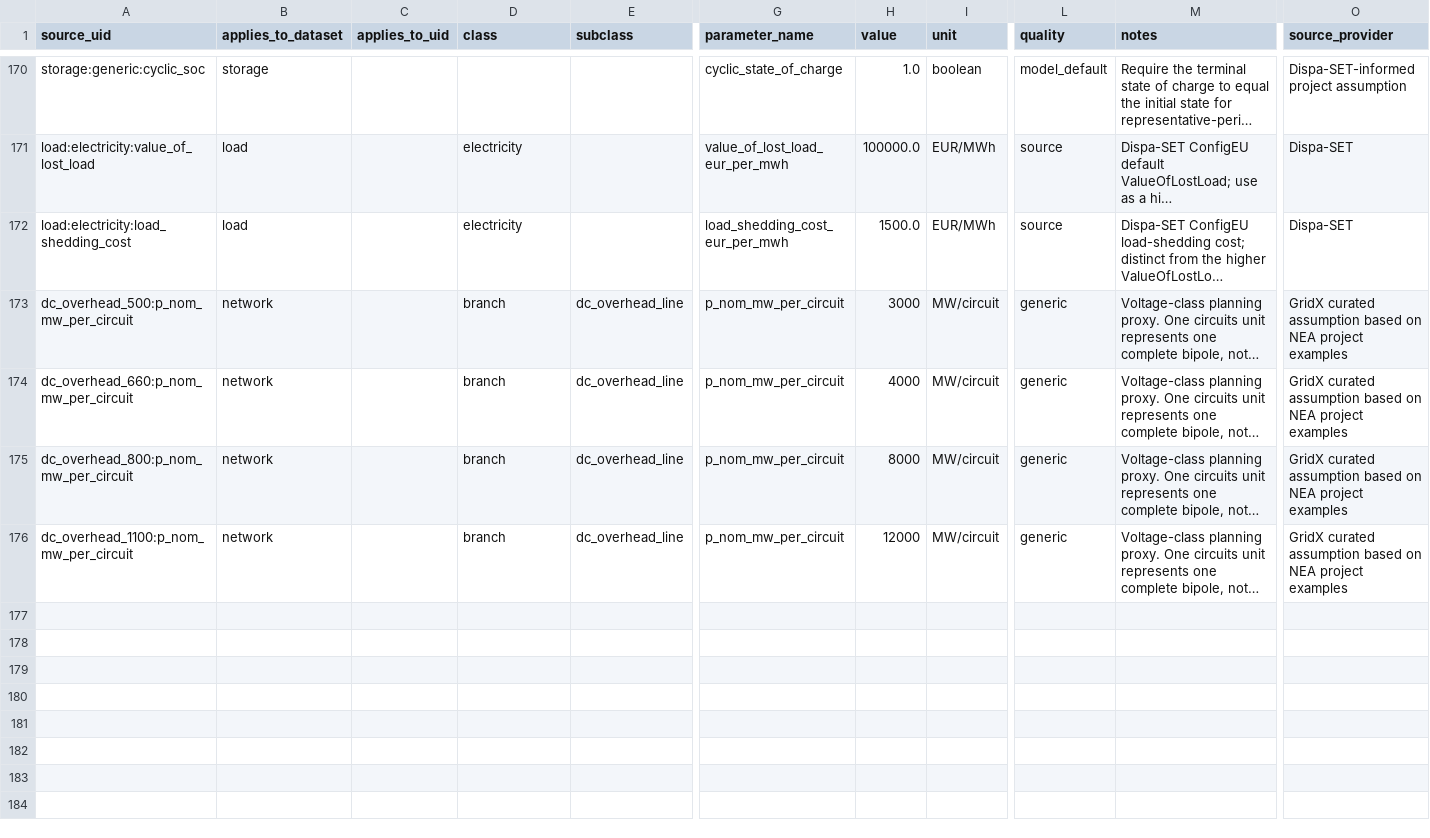
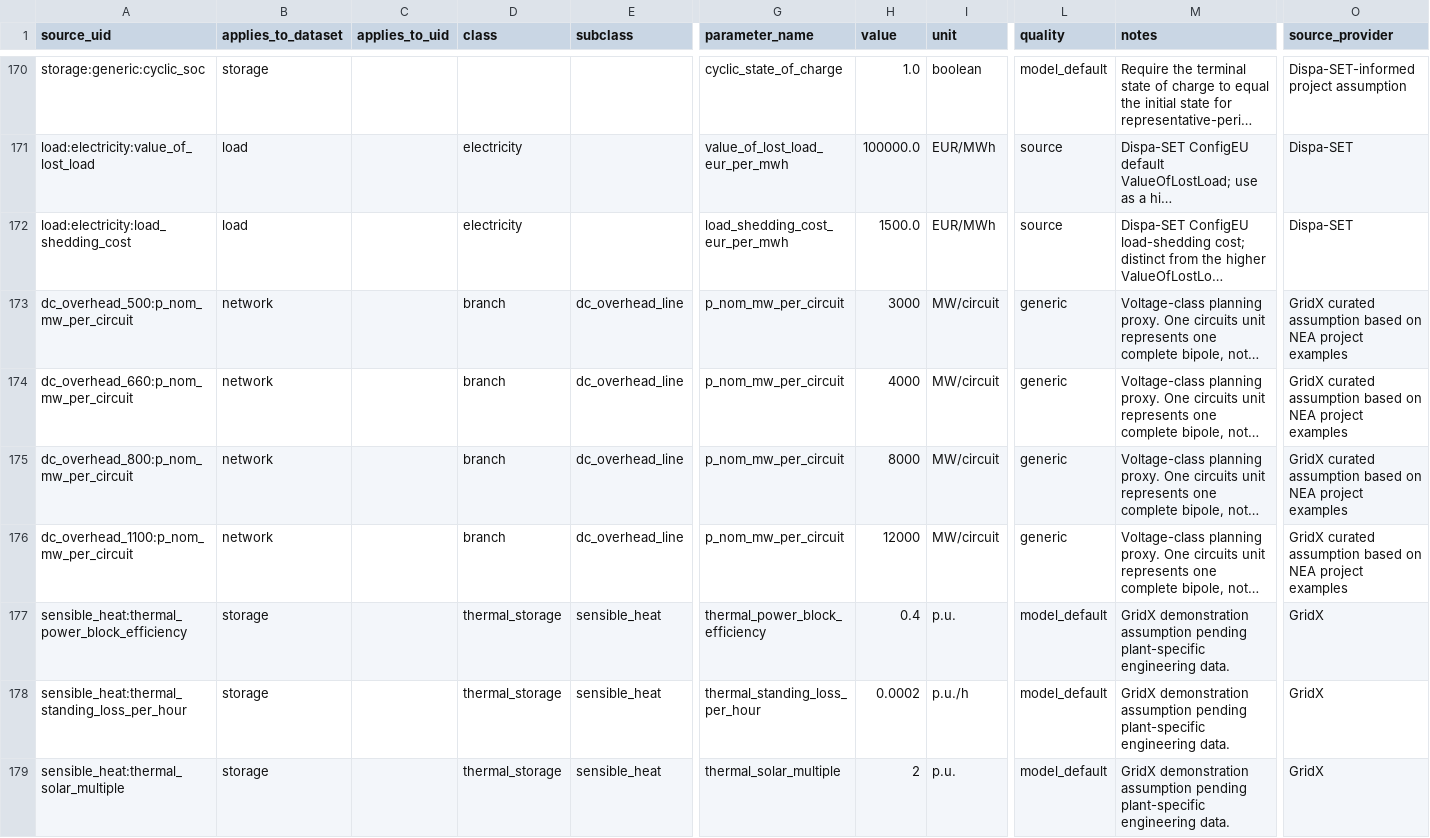
Before and after one commit to yibaoj/GridX, a CSV file: data/parameter/model_assumptions.csv, drawn as a sheet; only a part is shown, gaps mark what is left out; long unchanged cells end in …; rows hold the shown columns only; the diff names each change by its address in the sheet, - before the commit and + after, or states it on an @@ line.

Commit message:
Add configurable thermal storage and simplify network mapping

```diff
--- a/data/parameter/model_assumptions.csv
+++ b/data/parameter/model_assumptions.csv
+row 177: sensible_heat:thermal_power_block_efficiency | storage |  | thermal_storage | sensible_heat | thermal_power_block_efficiency | 0.4 | p.u. | model_default | GridX demonstration assumption pending plant-specific engineering data. | GridX
+row 178: sensible_heat:thermal_standing_loss_per_hour | storage |  | thermal_storage | sensible_heat | thermal_standing_loss_per_hour | 0.0002 | p.u./h | model_default | GridX demonstration assumption pending plant-specific engineering data. | GridX
+row 179: sensible_heat:thermal_solar_multiple | storage |  | thermal_storage | sensible_heat | thermal_solar_multiple | 2 | p.u. | model_default | GridX demonstration assumption pending plant-specific engineering data. | GridX
```
Also changed, not shown: config/class_mapping.csv, config/raw_data_sources.csv, 22 other files.
